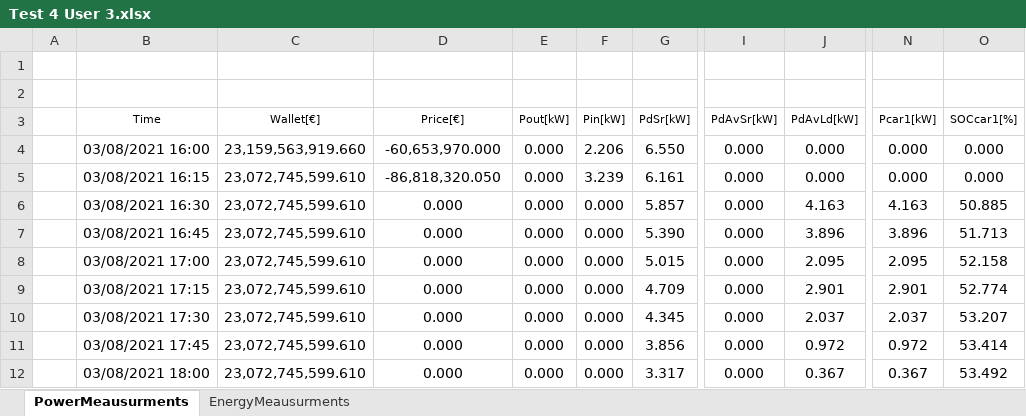
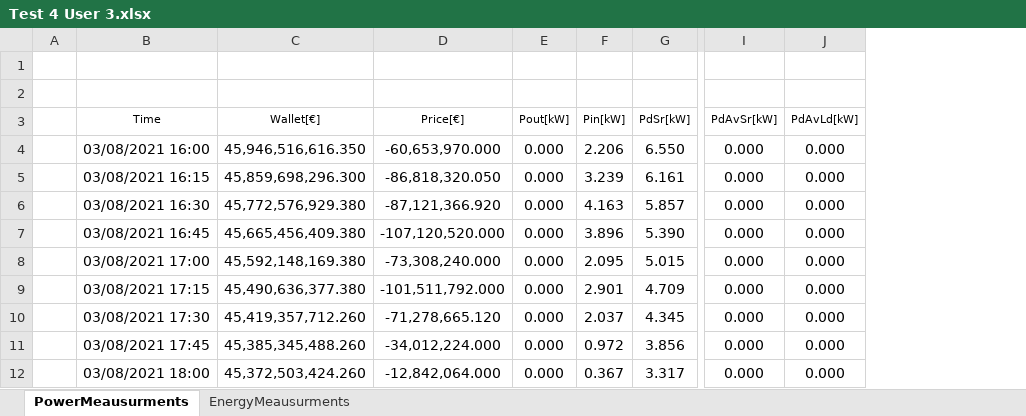
Before and after one commit to mindolink/EthStevecDevice, an Excel workbook: SimulatorUser/ExportData/Test 4 User 3.xlsx, sheet PowerMeausurments, drawn as a sheet; only a part is shown, gaps mark what is left out; values as stored, in another font and other column widths than the file's, no borders; the diff covers the shown part only; the diff names each change by its address in the sheet, - before the commit and + after, or states it on an @@ line.

```diff
--- a/SimulatorUser/ExportData/Test 4 User 3.xlsx (sheet PowerMeausurments)
+++ b/SimulatorUser/ExportData/Test 4 User 3.xlsx (sheet PowerMeausurments)
-column N (Pcar1[kW]), rows 4-12: 0.000 | 0.000 | 4.163 | 3.896 | 2.095 | 2.901 | 2.037 | 0.972 | 0.367
-column O (SOCcar1[%]), rows 4-12: 0.000 | 0.000 | 50.885 | 51.713 | 52.158 | 52.774 | 53.207 | 53.414 | 53.492
-C4 (Wallet[€]): 23,159,563,919.660
+C4 (Wallet[€]): 45,946,516,616.350
-C5 (Wallet[€]): 23,072,745,599.610
+C5 (Wallet[€]): 45,859,698,296.300
-C6 (Wallet[€]): 23,072,745,599.610
+C6 (Wallet[€]): 45,772,576,929.380
-D6 (Price[€]): 0.000
+D6 (Price[€]): -87,121,366.920
-F6 (Pin[kW]): 0.000
+F6 (Pin[kW]): 4.163
-J6 (PdAvLd[kW]): 4.163
+J6 (PdAvLd[kW]): 0.000
-C7 (Wallet[€]): 23,072,745,599.610
+C7 (Wallet[€]): 45,665,456,409.380
-D7 (Price[€]): 0.000
+D7 (Price[€]): -107,120,520.000
-F7 (Pin[kW]): 0.000
+F7 (Pin[kW]): 3.896
-J7 (PdAvLd[kW]): 3.896
+J7 (PdAvLd[kW]): 0.000
-C8 (Wallet[€]): 23,072,745,599.610
+C8 (Wallet[€]): 45,592,148,169.380
-D8 (Price[€]): 0.000
+D8 (Price[€]): -73,308,240.000
-F8 (Pin[kW]): 0.000
+F8 (Pin[kW]): 2.095
-J8 (PdAvLd[kW]): 2.095
+J8 (PdAvLd[kW]): 0.000
-C9 (Wallet[€]): 23,072,745,599.610
+C9 (Wallet[€]): 45,490,636,377.380
-D9 (Price[€]): 0.000
+D9 (Price[€]): -101,511,792.000
-F9 (Pin[kW]): 0.000
+F9 (Pin[kW]): 2.901
-J9 (PdAvLd[kW]): 2.901
+J9 (PdAvLd[kW]): 0.000
-C10 (Wallet[€]): 23,072,745,599.610
+C10 (Wallet[€]): 45,419,357,712.260
-D10 (Price[€]): 0.000
+D10 (Price[€]): -71,278,665.120
-F10 (Pin[kW]): 0.000
+F10 (Pin[kW]): 2.037
-J10 (PdAvLd[kW]): 2.037
+J10 (PdAvLd[kW]): 0.000
-C11 (Wallet[€]): 23,072,745,599.610
+C11 (Wallet[€]): 45,385,345,488.260
-D11 (Price[€]): 0.000
+D11 (Price[€]): -34,012,224.000
-F11 (Pin[kW]): 0.000
+F11 (Pin[kW]): 0.972
-J11 (PdAvLd[kW]): 0.972
+J11 (PdAvLd[kW]): 0.000
-C12 (Wallet[€]): 23,072,745,599.610
+C12 (Wallet[€]): 45,372,503,424.260
-D12 (Price[€]): 0.000
+D12 (Price[€]): -12,842,064.000
-F12 (Pin[kW]): 0.000
+F12 (Pin[kW]): 0.367
-J12 (PdAvLd[kW]): 0.367
+J12 (PdAvLd[kW]): 0.000
```
Also changed, not shown: 10 removed rows and 385 edited cells elsewhere in this sheet, sheet EnergyMeausurments, 1 other file.
